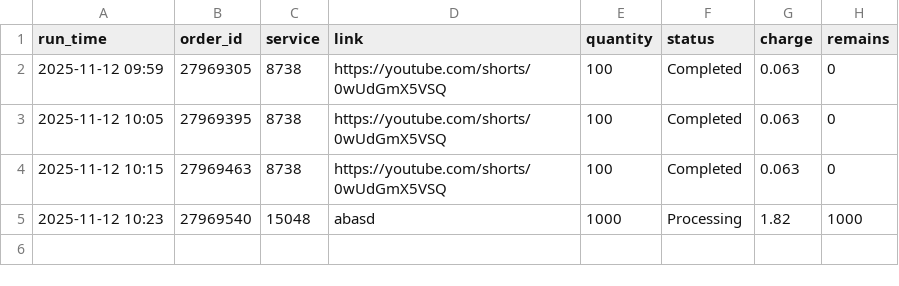
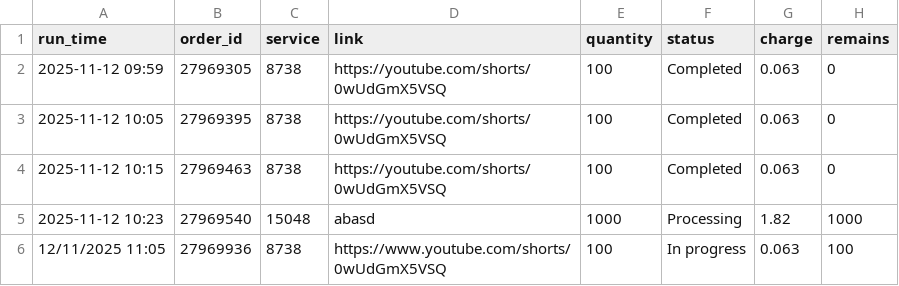
Before and after one commit to megumin123578/automation_app, a CSV file: orders/orders.csv, drawn as a sheet; the diff names each change by its address in the sheet, - before the commit and + after, or states it on an @@ line.

Commit message:
logic sumbit, remove send now function, fixxing time format error

```diff
--- a/orders/orders.csv
+++ b/orders/orders.csv
+row 6: 12/11/2025 11:05 | 27969936 | 8738 | https://www.youtube.com/shorts/0wUdGmX5VSQ | 100 | In progress | 0.063 | 100
```
Also changed, not shown: 1 other file.
